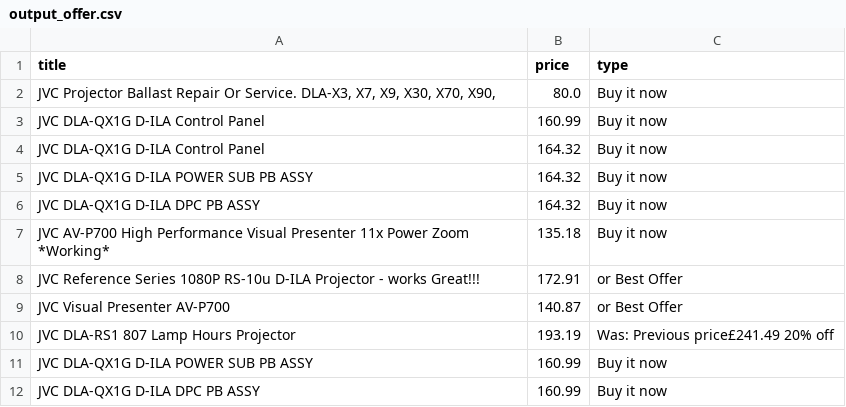
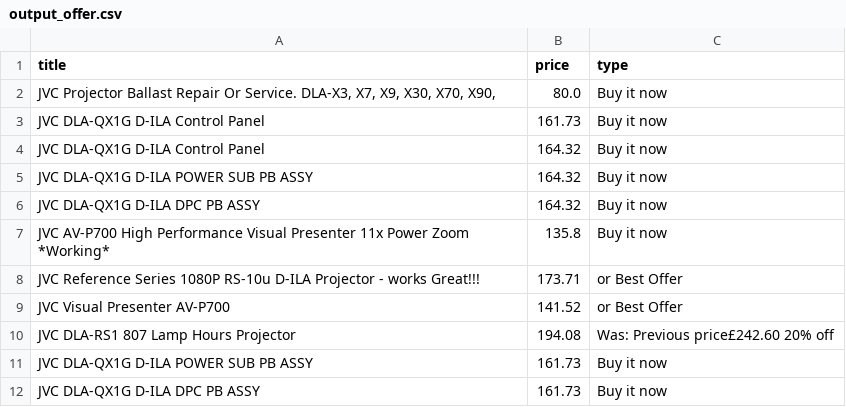
Before and after one commit to LFCottrell/Ebay_JVC, a CSV file: output_offer.csv, drawn as a sheet.

```diff
--- a/output_offer.csv
+++ b/output_offer.csv
@@ -2,3 +2,3 @@ title,price,type
 "JVC Projector Ballast Repair Or Service. DLA-X3, X7,  X9, X30, X70, X90,",80.0,Buy it now
-JVC DLA-QX1G D-ILA  Control Panel,160.99,Buy it now
+JVC DLA-QX1G D-ILA  Control Panel,161.73,Buy it now
 JVC DLA-QX1G D-ILA Control Panel,164.32,Buy it now
@@ -6,7 +6,7 @@ JVC DLA-QX1G D-ILA POWER SUB PB ASSY,164.32,Buy it now
 JVC DLA-QX1G D-ILA DPC PB ASSY,164.32,Buy it now
-JVC AV-P700 High Performance Visual Presenter 11x Power Zoom *Working*,135.18,Buy it now
-JVC Reference Series 1080P RS-10u D-ILA Projector - works Great!!!,172.91,or Best Offer
-JVC Visual Presenter AV-P700,140.87,or Best Offer
-JVC DLA-RS1 807 Lamp Hours  Projector,193.19,Was: Previous price£241.49  20% off
-JVC DLA-QX1G D-ILA  POWER SUB PB ASSY ,160.99,Buy it now
-JVC DLA-QX1G D-ILA DPC PB  ASSY ,160.99,Buy it now
+JVC AV-P700 High Performance Visual Presenter 11x Power Zoom *Working*,135.8,Buy it now
+JVC Reference Series 1080P RS-10u D-ILA Projector - works Great!!!,173.71,or Best Offer
+JVC Visual Presenter AV-P700,141.52,or Best Offer
+JVC DLA-RS1 807 Lamp Hours  Projector,194.08,Was: Previous price£242.60  20% off
+JVC DLA-QX1G D-ILA  POWER SUB PB ASSY ,161.73,Buy it now
+JVC DLA-QX1G D-ILA DPC PB  ASSY ,161.73,Buy it now
```
Also changed, not shown: output_auction.csv.
